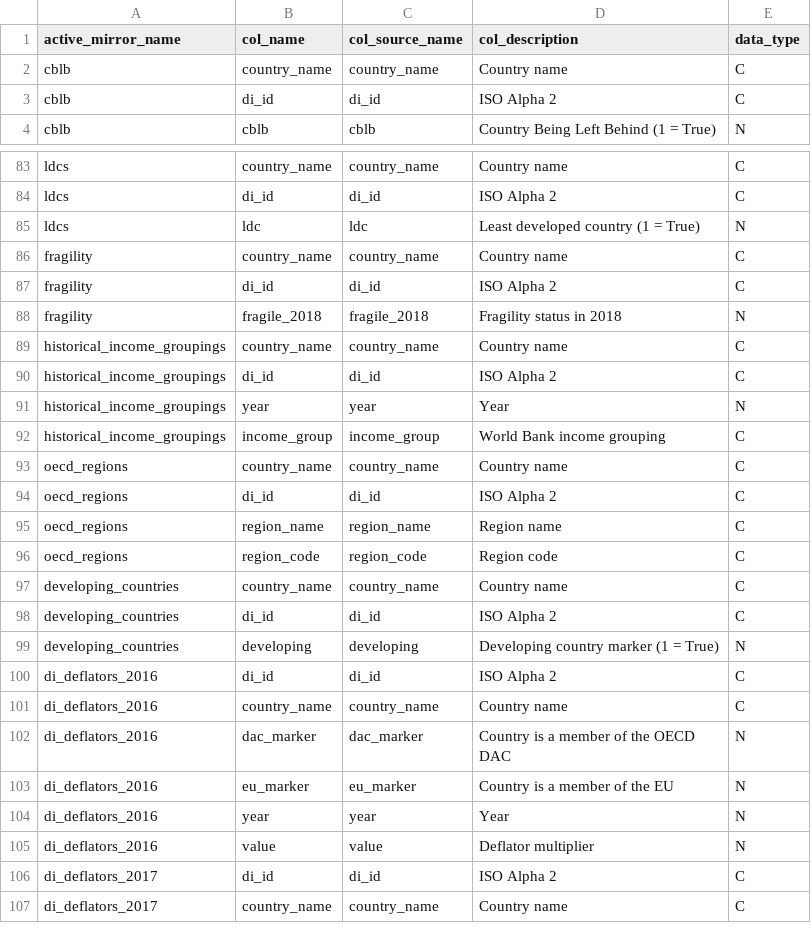
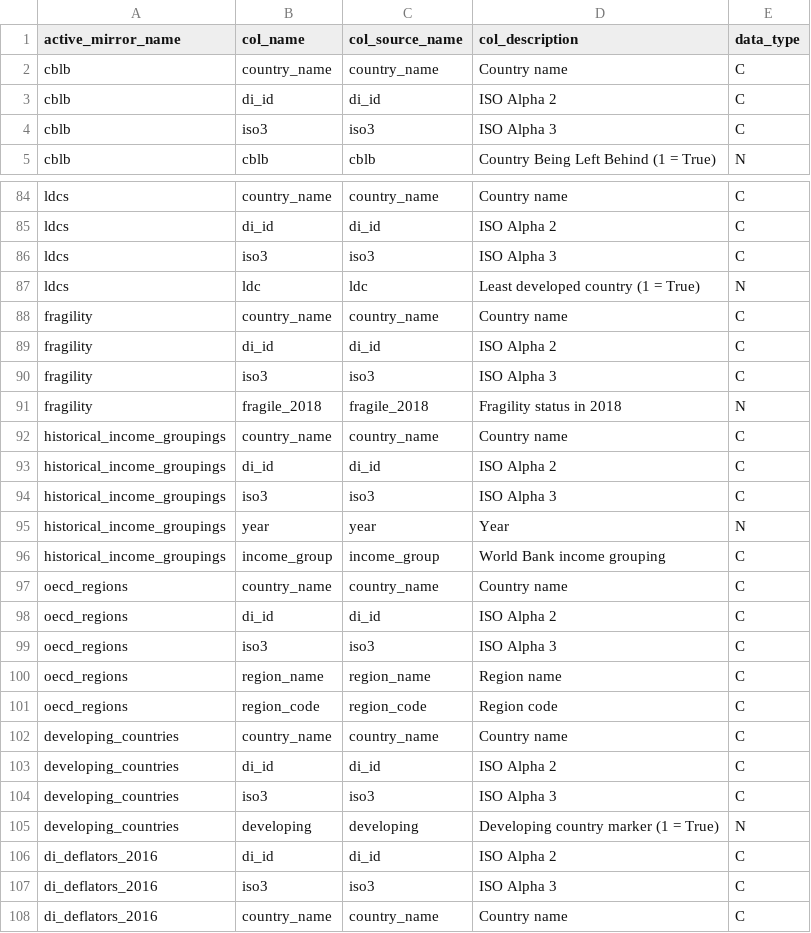
Before and after one commit to devinit/ddw-analyst-ui, a CSV file: data_updates/manual/CSV/meta_columns.csv, drawn as a sheet; only a part is shown, gaps mark what is left out; the shorter side is filled out with more unchanged rows; the diff covers the shown part only; the diff names each change by its address in the sheet, - before the commit and + after, or states it on an @@ line.

```diff
--- a/data_updates/manual/CSV/meta_columns.csv
+++ b/data_updates/manual/CSV/meta_columns.csv
+row 4: cblb | iso3 | iso3 | ISO Alpha 3 | C
+row 86: ldcs | iso3 | iso3 | ISO Alpha 3 | C
+row 90: fragility | iso3 | iso3 | ISO Alpha 3 | C
+row 94: historical_income_groupings | iso3 | iso3 | ISO Alpha 3 | C
+row 99: oecd_regions | iso3 | iso3 | ISO Alpha 3 | C
+row 104: developing_countries | iso3 | iso3 | ISO Alpha 3 | C
+row 107: di_deflators_2016 | iso3 | iso3 | ISO Alpha 3 | C
```
Also changed, not shown: 1 added row and 2 edited cells elsewhere in this file, data_updates/manual/CSV/cblb.csv, data_updates/manual/CSV/developing_countries.csv, 6 other files.
